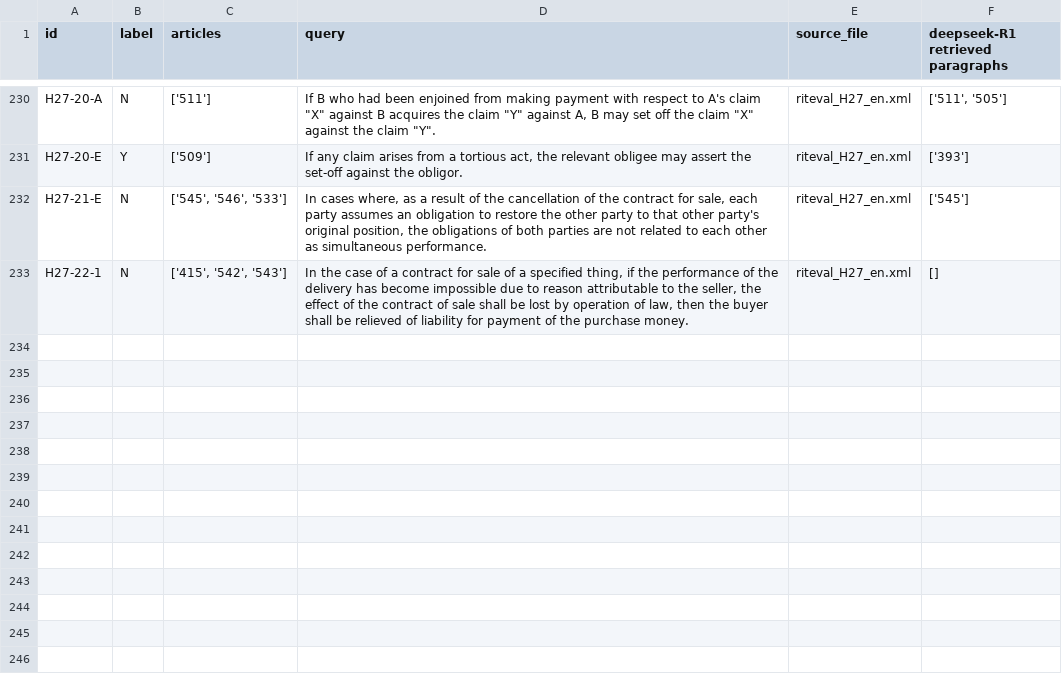
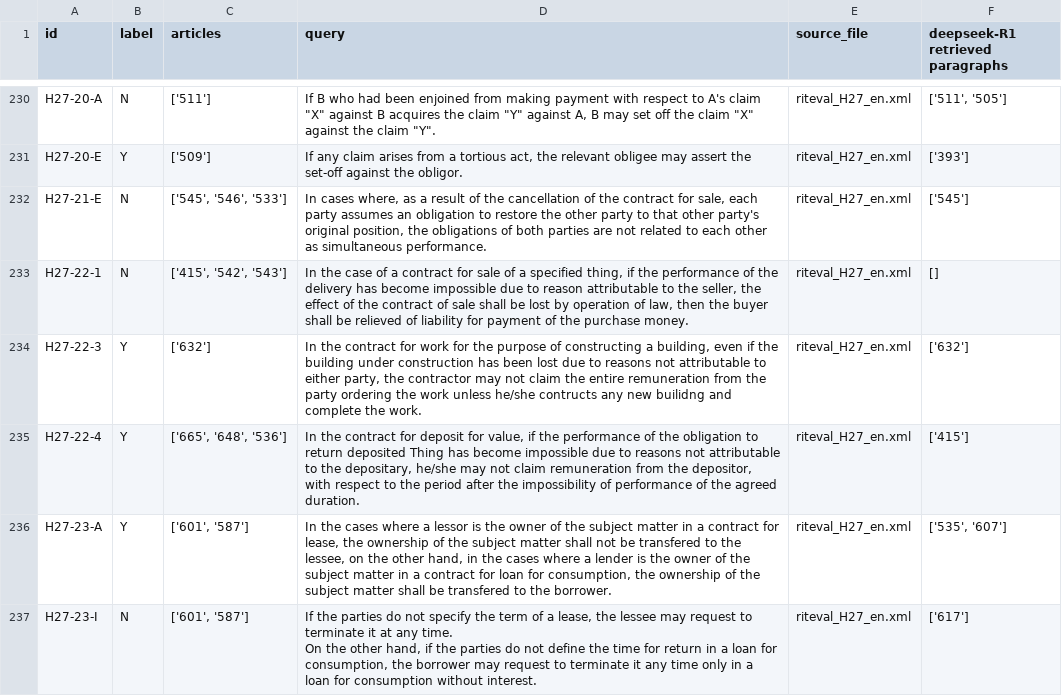
Before and after one commit to Marc8350/baresults, a CSV file: deepseek-R1_debugging retrieval_resulting_paragraphs-retriever.csv, drawn as a sheet; only a part is shown, gaps mark what is left out; ↵ is a line break in a cell; the diff names each change by its address in the sheet, - before the commit and + after, or states it on an @@ line.

Commit message:
Update Excel files Mon 10 Mar 2025 07:19:11 PM CET

```diff
--- a/deepseek-R1_debugging retrieval_resulting_paragraphs-retriever.csv
+++ b/deepseek-R1_debugging retrieval_resulting_paragraphs-retriever.csv
+row 234: H27-22-3 | Y | ['632'] | In the contract for work for the purpose of constructing a building, even if the building under construction has been lost due to reasons not attributable to either party, the contractor may not claim the entire remuneration from the party ordering the work unless he/she contructs any new builidng and complete the work. | riteval_H27_en.xml | ['632']
+row 235: H27-22-4 | Y | ['665', '648', '536'] | In the contract for deposit for value, if the performance of the obligation to return deposited Thing has become impossible due to reasons not attributable to the depositary, he/she may not claim remuneration from the depositor, with respect to the period after the impossibility of performance of the agreed duration. | riteval_H27_en.xml | ['415']
+row 236: H27-23-A | Y | ['601', '587'] | In the cases where a lessor is the owner of the subject matter in a contract for lease, the ownership of the subject matter shall not be transfered to the lessee, on the other hand, in the cases where a lender is the owner of the subject matter in a contract for loan for consumption, the ownership of the subject matter shall be transfered to the borrower. | riteval_H27_en.xml | ['535', '607']
+row 237: H27-23-I | N | ['601', '587'] | If the parties do not specify the term of a lease, the lessee may request to terminate it at any time. ↵ On the other hand, if the parties do not define the time for return in a loan for consumption, the borrower may request to terminate it any time only in a loan for consumption without interest. | riteval_H27_en.xml | ['617']
```
